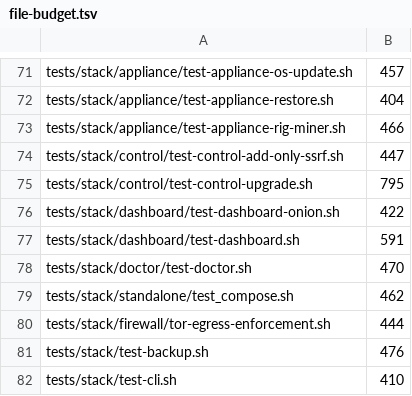
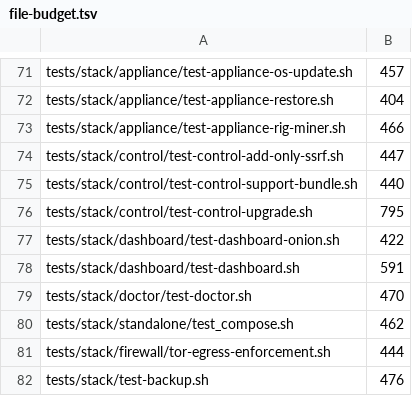
Before and after one commit to p2pool-starter-stack/pithead, a TSV file: docs/dev/file-budget.tsv, drawn as a sheet; only a part is shown, gaps mark what is left out; the shorter side is filled out with more unchanged rows; the diff names each change by its address in the sheet, - before the commit and + after, or states it on an @@ line.

```diff
--- a/docs/dev/file-budget.tsv
+++ b/docs/dev/file-budget.tsv
+row 75: tests/stack/control/test-control-support-bundle.sh | 440
```
Also changed, not shown: 22 other files.
